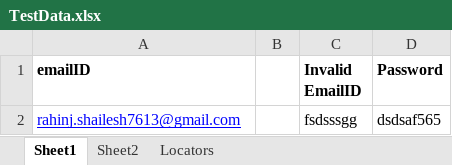
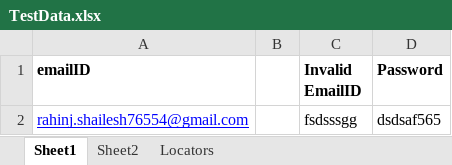
Before and after one commit to shaileshrahinj/App_Dir, an Excel workbook: src/data/TestData.xlsx, sheet Sheet1, drawn as a sheet; values as stored, in another font and other column widths than the file's, no borders; the diff names each change by its address in the sheet, - before the commit and + after, or states it on an @@ line.

```diff
--- a/src/data/TestData.xlsx (sheet Sheet1)
+++ b/src/data/TestData.xlsx (sheet Sheet1)
-A2 (emailID): rahinj.shailesh7613@gmail.com
+A2 (emailID): rahinj.shailesh76554@gmail.com
```
Also changed, not shown: 1 other file.
